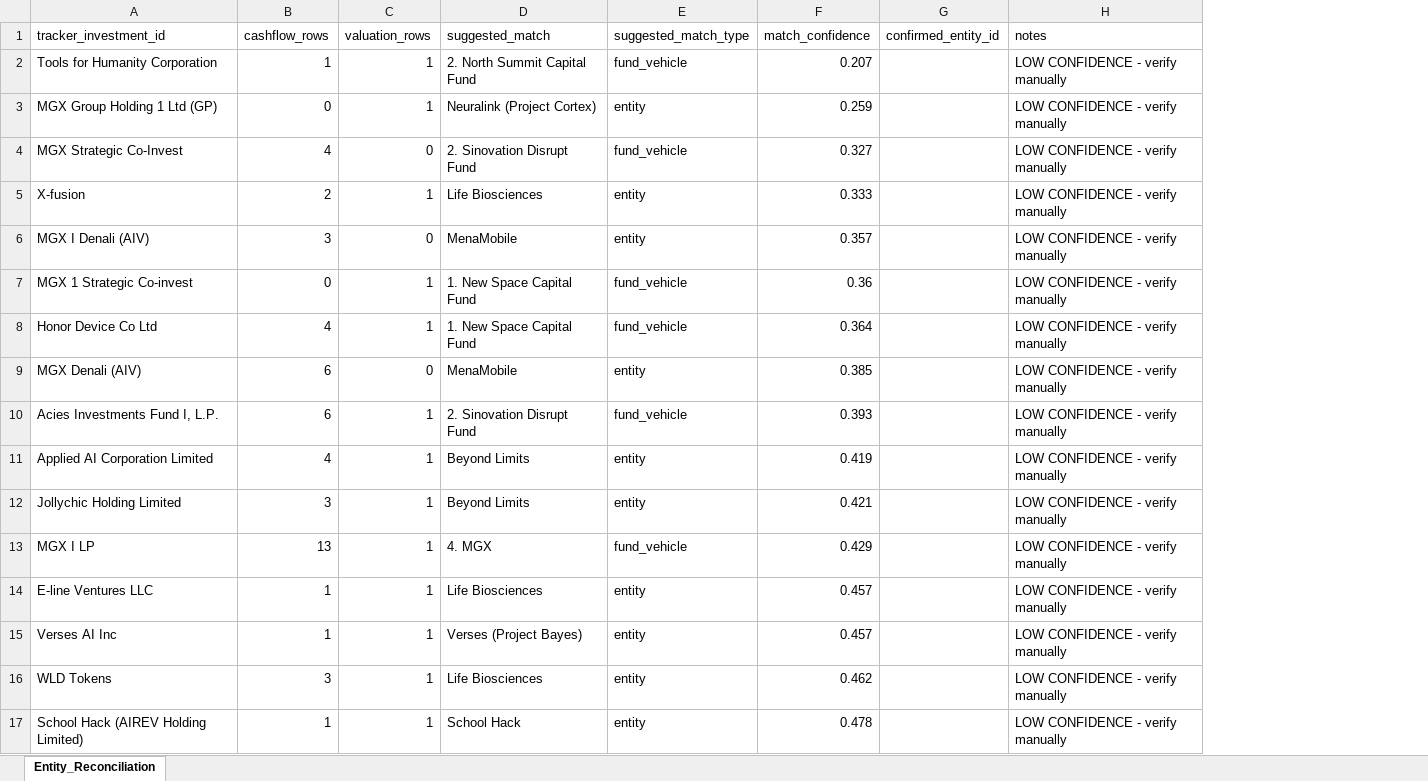
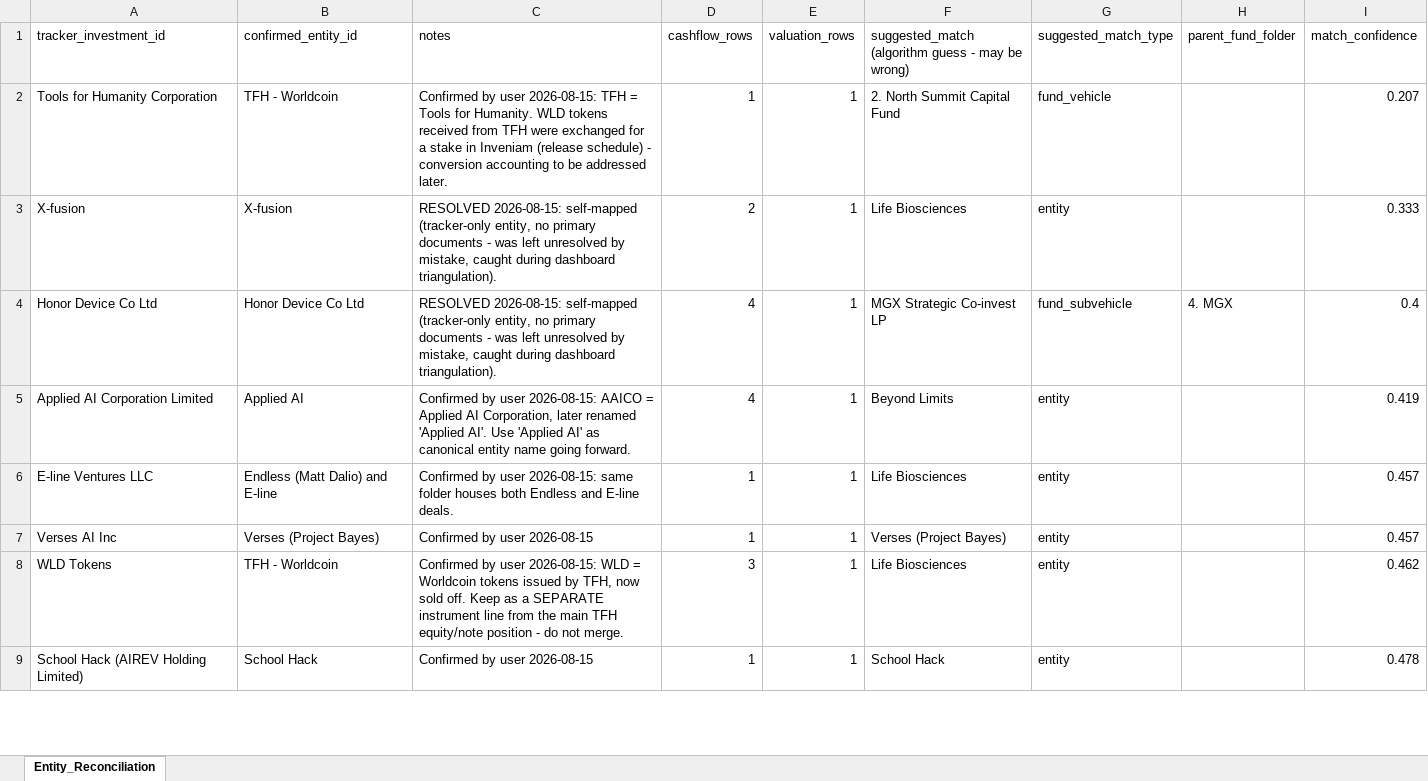
Before and after one commit to dmg42inv/IM_Platform, an Excel workbook: data/outputs/Entity_Reconciliation.xlsx, sheet Entity_Reconciliation, drawn as a sheet; only a part is shown; values as stored, in another font and other column widths than the file's, no borders; removed rows and columns are numbered as before the commit, all else as after; the diff covers the shown part only; the diff names each change by its address in the sheet, - before the commit and + after, or states it on an @@ line.

```diff
--- a/data/outputs/Entity_Reconciliation.xlsx (sheet Entity_Reconciliation)
+++ b/data/outputs/Entity_Reconciliation.xlsx (sheet Entity_Reconciliation)
+column B (confirmed_entity_id), rows 2-9: TFH - Worldcoin | X-fusion | Honor Device Co Ltd | Applied AI | Endless (Matt Dalio) and E-line | Verses (Project Bayes) | TFH - Worldcoin | School Hack
+column C (notes), rows 2-9: Confirmed by user 2026-08-15: TFH = Tools for Humanity. WLD tokens received from TFH were exchanged for a stake in Inveniam (release schedule) - conversion accounting to be addressed later. | RESOLVED 2026-08-15: self-mapped (tracker-only entity, no primary documents - was left unresolved by mistake, caught during dashboard triangulation). | RESOLVED 2026-08-15: self-mapped (tracker-only entity, no primary documents - was left unresolved by mistake, caught during dashboard triangulation). | Confirmed by user 2026-08-15: AAICO = Applied AI Corporation, later renamed 'Applied AI'. Use 'Applied AI' as canonical entity name going forward. | Confirmed by user 2026-08-15: same folder houses both Endless and E-line deals. | Confirmed by user 2026-08-15 | Confirmed by user 2026-08-15: WLD = Worldcoin tokens issued by TFH, now sold off. Keep as a SEPARATE instrument line from the main TFH equity/note position - do not merge. | Confirmed by user 2026-08-15
+column H (parent_fund_folder), row 4: 4. MGX
-column G (confirmed_entity_id), empty
-column H (notes), row 2: LOW CONFIDENCE - verify manually; row 5: LOW CONFIDENCE - verify manually; row 8: LOW CONFIDENCE - verify manually; row 11: LOW CONFIDENCE - verify manually; rows 14-17: all LOW CONFIDENCE - verify manually
-F1: suggested_match
+F1: suggested_match (algorithm guess - may be wrong)
-row 3: MGX Group Holding 1 Ltd (GP) | 0 | 1 | Neuralink (Project Cortex) | entity | 0.259 |  | LOW CONFIDENCE - verify manually
-row 4: MGX Strategic Co-Invest | 4 | 0 | 2. Sinovation Disrupt Fund | fund_vehicle | 0.327 |  | LOW CONFIDENCE - verify manually
-row 6: MGX I Denali (AIV) | 3 | 0 | MenaMobile | entity | 0.357 |  | LOW CONFIDENCE - verify manually
-row 7: MGX 1 Strategic Co-invest | 0 | 1 | 1. New Space Capital Fund | fund_vehicle | 0.36 |  | LOW CONFIDENCE - verify manually
-F4: 1. New Space Capital Fund
+F4: MGX Strategic Co-invest LP
-G4 (suggested_match_type): fund_vehicle
+G4 (suggested_match_type): fund_subvehicle
-I4 (match_confidence): 0.364
+I4 (match_confidence): 0.4
-row 9: MGX Denali (AIV) | 6 | 0 | MenaMobile | entity | 0.385 |  | LOW CONFIDENCE - verify manually
-row 10: Acies Investments Fund I, L.P. | 6 | 1 | 2. Sinovation Disrupt Fund | fund_vehicle | 0.393 |  | LOW CONFIDENCE - verify manually
-row 12: Jollychic Holding Limited | 3 | 1 | Beyond Limits | entity | 0.421 |  | LOW CONFIDENCE - verify manually
-row 13: MGX I LP | 13 | 1 | 4. MGX | fund_vehicle | 0.429 |  | LOW CONFIDENCE - verify manually
```
Also changed, not shown: 12 added rows, 4 removed rows, 3 moved rows and 4 edited cells elsewhere in this sheet, data/outputs/Investment_Register_Intake.xlsx, 23 other files.
